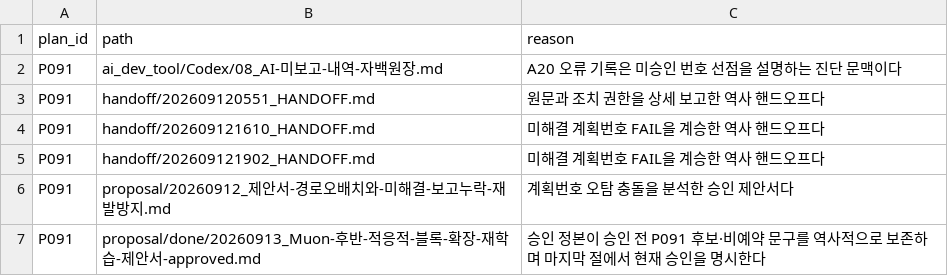
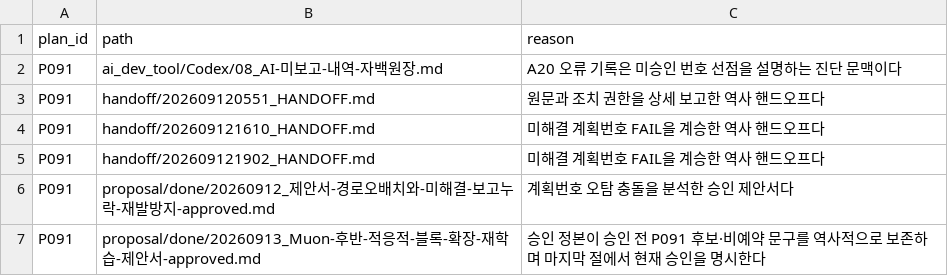
Before and after one commit to myplmy/TinyLM, a TSV file: scripts/plan_number_diagnostic_refs.tsv, drawn as a sheet.

```diff
--- a/scripts/plan_number_diagnostic_refs.tsv
+++ b/scripts/plan_number_diagnostic_refs.tsv
@@ -5,3 +5,3 @@ P091	handoff/202609121610_HANDOFF.md	미해결 계획번호 FAIL을 계승한
 P091	handoff/202609121902_HANDOFF.md	미해결 계획번호 FAIL을 계승한 역사 핸드오프다
-P091	proposal/20260912_제안서-경로오배치와-미해결-보고누락-재발방지.md	계획번호 오탐 충돌을 분석한 승인 제안서다
+P091	proposal/done/20260912_제안서-경로오배치와-미해결-보고누락-재발방지-approved.md	계획번호 오탐 충돌을 분석한 승인 제안서다
 P091	proposal/done/20260913_Muon-후반-적응적-블록-확장-재학습-제안서-approved.md	승인 정본이 승인 전 P091 후보·비예약 문구를 역사적으로 보존하며 마지막 절에서 현재 승인을 명시한다
```
Also changed, not shown: experiments.tsv, 41 other files.
